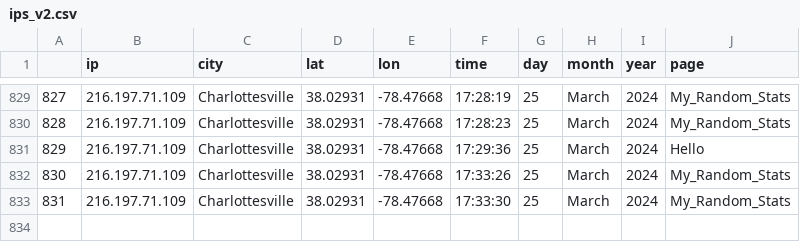
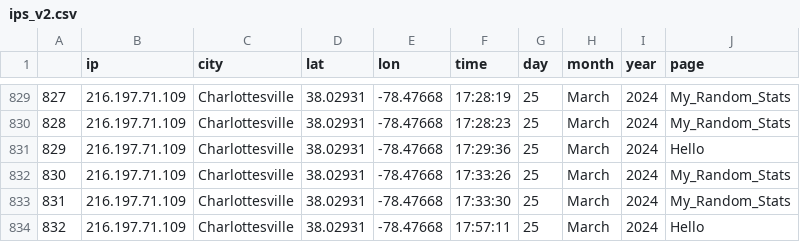
Before and after one commit to nehal-chigurupati/NBADashboard, a CSV file: pages/components/ips_v2.csv, drawn as a sheet; only a part is shown, gaps mark what is left out; the diff names each change by its address in the sheet, - before the commit and + after, or states it on an @@ line.

```diff
--- a/pages/components/ips_v2.csv
+++ b/pages/components/ips_v2.csv
+row 834: 832 | 216.197.71.109 | Charlottesville | 38.02931 | -78.47668 | 17:57:11 | 25 | March | 2024 | Hello
```
Also changed, not shown: 1 other file.
